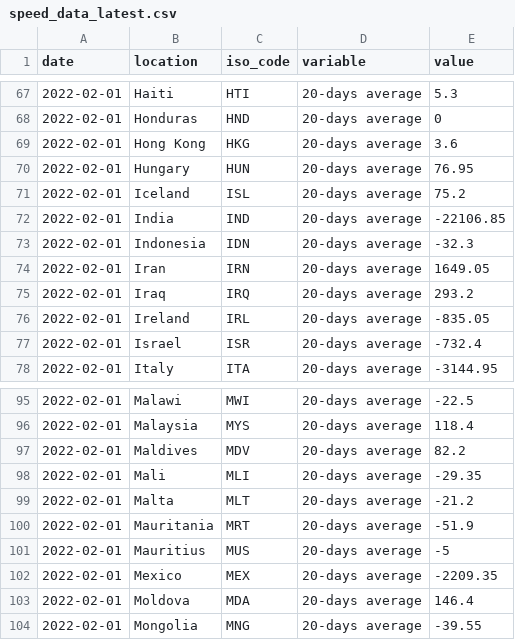
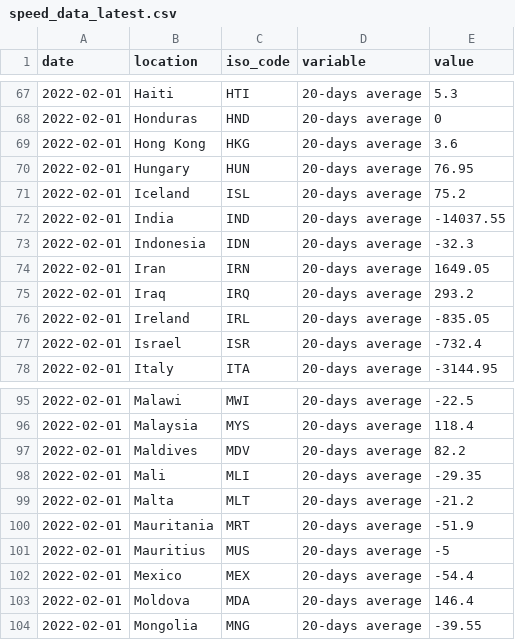
Before and after one commit to pixgarden/scrape-automation, a CSV file: speed_data_latest.csv, drawn as a sheet; only a part is shown, gaps mark what is left out.

```diff
--- a/speed_data_latest.csv
+++ b/speed_data_latest.csv
@@ -71,3 +71,3 @@ date,location,iso_code,variable,value
 2022-02-01,Iceland,ISL,20-days average,75.2
-2022-02-01,India,IND,20-days average,-22106.85
+2022-02-01,India,IND,20-days average,-14037.55
 2022-02-01,Indonesia,IDN,20-days average,-32.3
@@ -101,3 +101,3 @@ date,location,iso_code,variable,value
 2022-02-01,Mauritius,MUS,20-days average,-5
-2022-02-01,Mexico,MEX,20-days average,-2209.35
+2022-02-01,Mexico,MEX,20-days average,-54.4
 2022-02-01,Moldova,MDA,20-days average,146.4
```
Also changed, not shown: did_plot.csv, new_cases_latest.csv, 8 other files.
